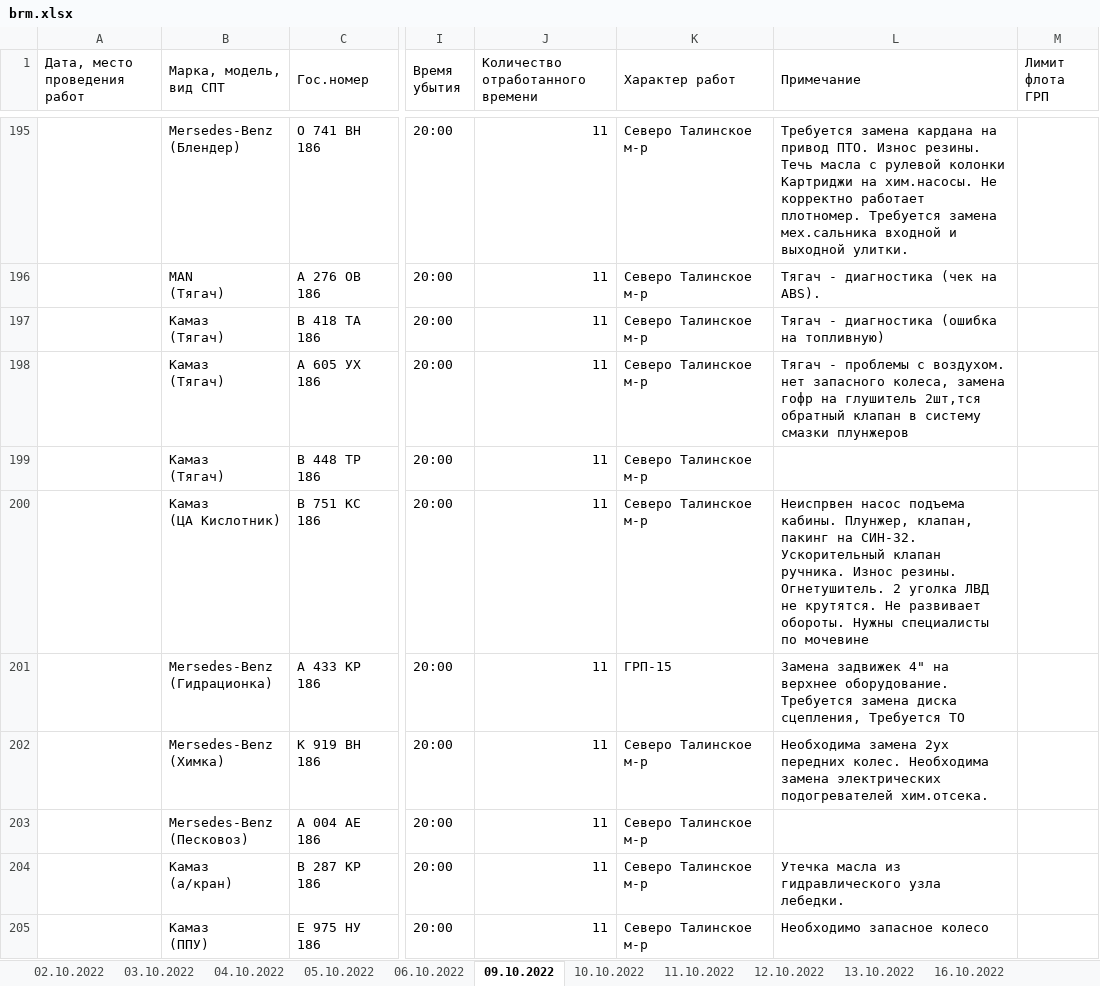
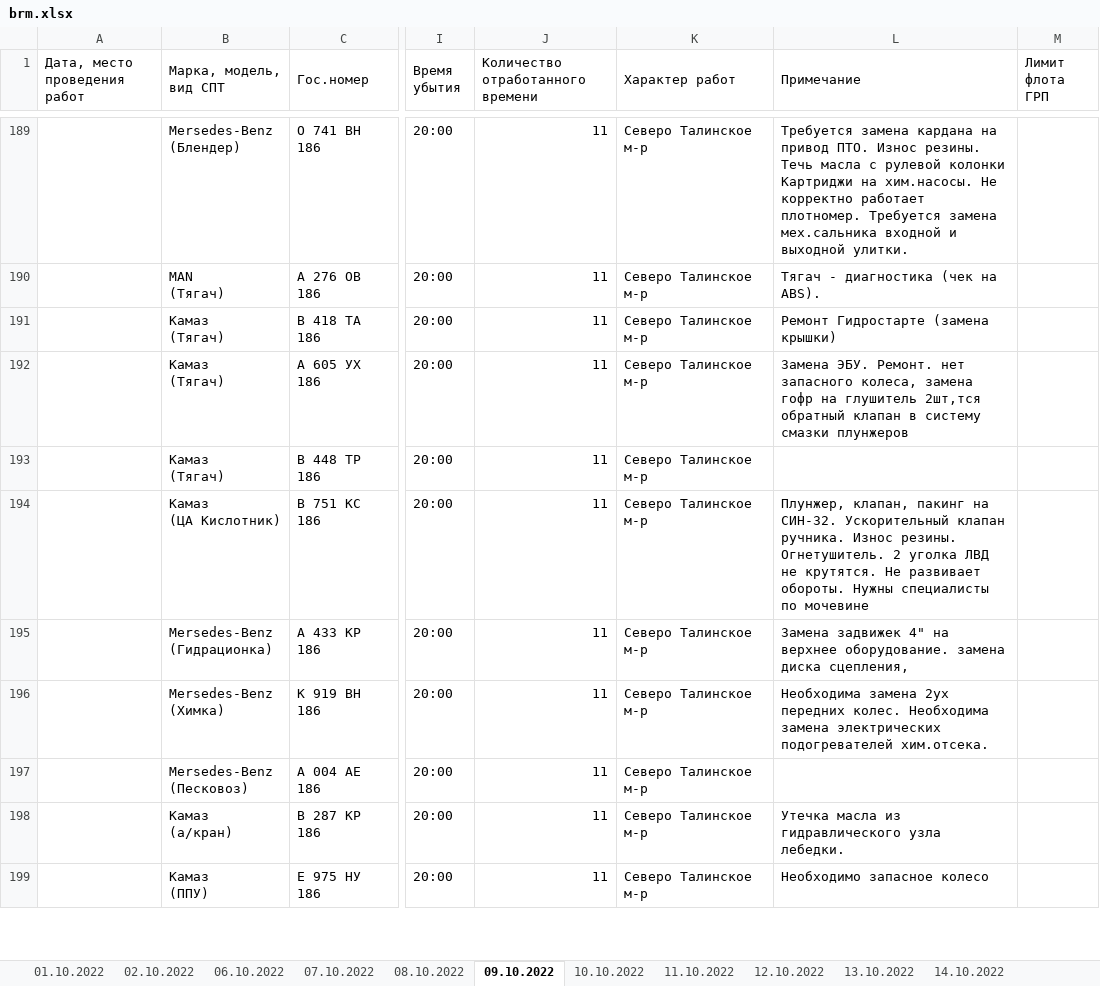
Before and after one commit to romanoffnv/PS_REPORT, an Excel workbook: brm.xlsx, sheet 09.10.2022, drawn as a sheet; only a part is shown, gaps mark what is left out; values as stored, in another font and other column widths than the file's, no cell formats; addresses are those after the commit; ↵ is a line break in a cell; the diff covers the shown part only; the diff names each change by its address in the sheet, - before the commit and + after, or states it on an @@ line.

```diff
--- a/brm.xlsx (sheet 09.10.2022)
+++ b/brm.xlsx (sheet 09.10.2022)
-sheet tab: 03.10.2022
-sheet tab: 04.10.2022
-sheet tab: 05.10.2022
+sheet tab: 01.10.2022
+sheet tab: 07.10.2022
+sheet tab: 08.10.2022
+sheet tab: 14.10.2022
-L191 (Примечание): Тягач - диагностика (ошибка на топливную)
+L191 (Примечание): Ремонт Гидростарте (замена крышки)
-L192 (Примечание): Тягач - проблемы с воздухом. ↵ нет запасного…
+L192 (Примечание): Замена ЭБУ. Ремонт. нет запасного…
-L194 (Примечание): Неиспрвен насос подъема кабины. Плунжер, клапан,…
+L194 (Примечание): Плунжер, клапан,…
-K195 (Характер работ): ГРП-15
+K195 (Характер работ): Северо Талинское м-р
-L195 (Примечание): …верхнее оборудование. Требуется замена диска сцепления, Требуется ТО
+L195 (Примечание): …верхнее оборудование. замена диска сцепления,
```
Also changed, not shown: 52 added rows, 33 removed rows, 461 edited cells and merged cells elsewhere in this sheet, sheet 16.10.2022, sheet 11.10.2022, sheet 12.10.2022, sheet 13.10.2022, sheet 17.10.2022, sheet 10.10.2022, 2 more sheets, other sheet tabs, cell formats, hidden cells, 7 other files.
